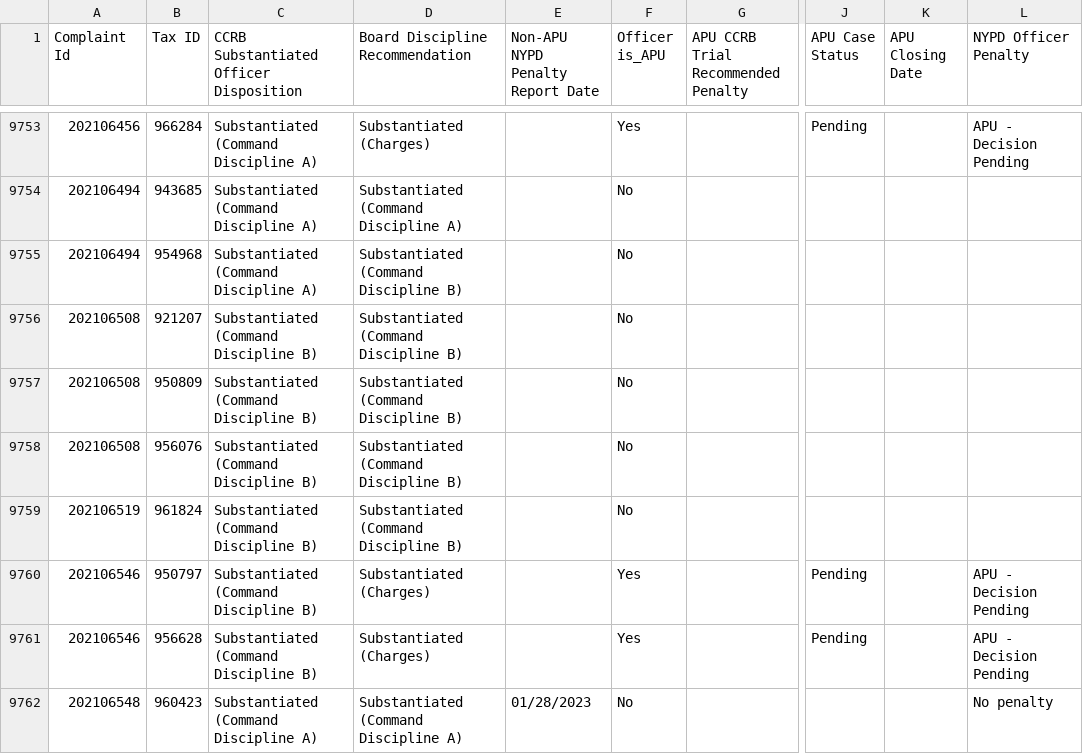
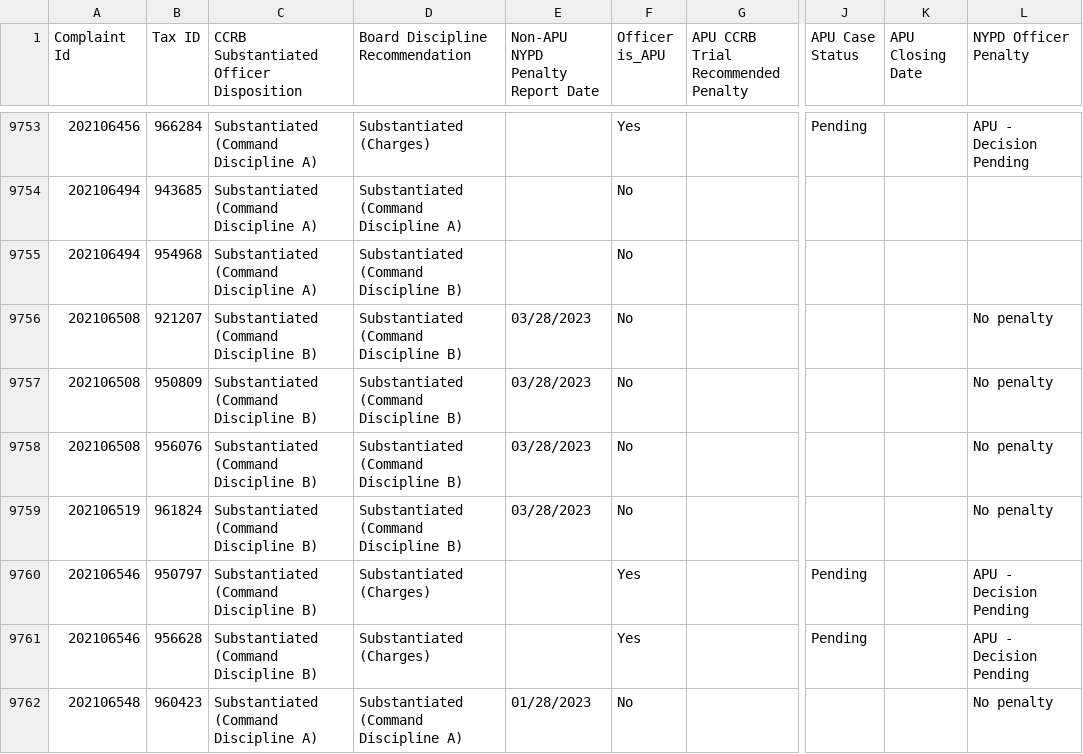
Before and after one commit to ryanwatkins/ccrb-complaints-database, a CSV file: ccrb-complaints-database-penalties.csv, drawn as a sheet; only a part is shown, gaps mark what is left out; the diff covers the shown part only; the diff names each change by its address in the sheet, - before the commit and + after, or states it on an @@ line.

```diff
--- a/ccrb-complaints-database-penalties.csv
+++ b/ccrb-complaints-database-penalties.csv
-E9756:E9759 (Non-APU NYPD Penalty Report Date): (empty)
+E9756:E9759 (Non-APU NYPD Penalty Report Date): 03/28/2023
-L9756:L9759 (NYPD Officer Penalty): (empty)
+L9756:L9759 (NYPD Officer Penalty): No penalty
```
Also changed, not shown: 84 edited cells elsewhere in this file.
